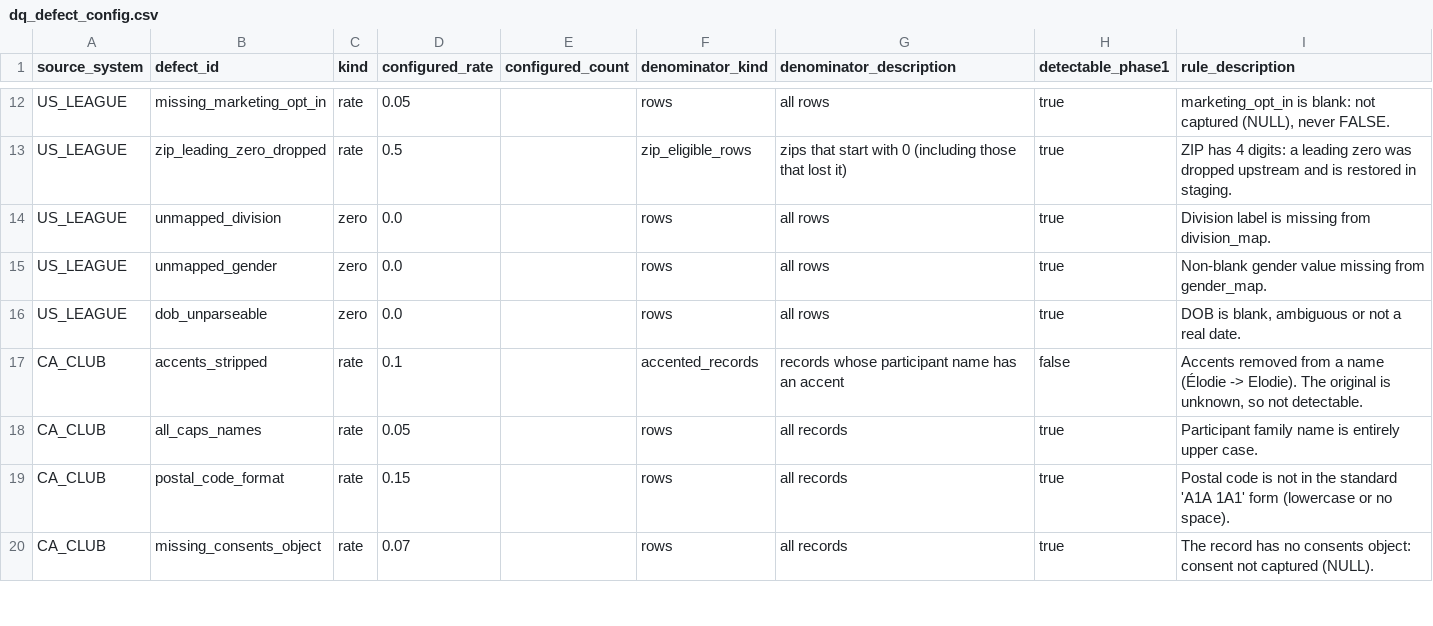
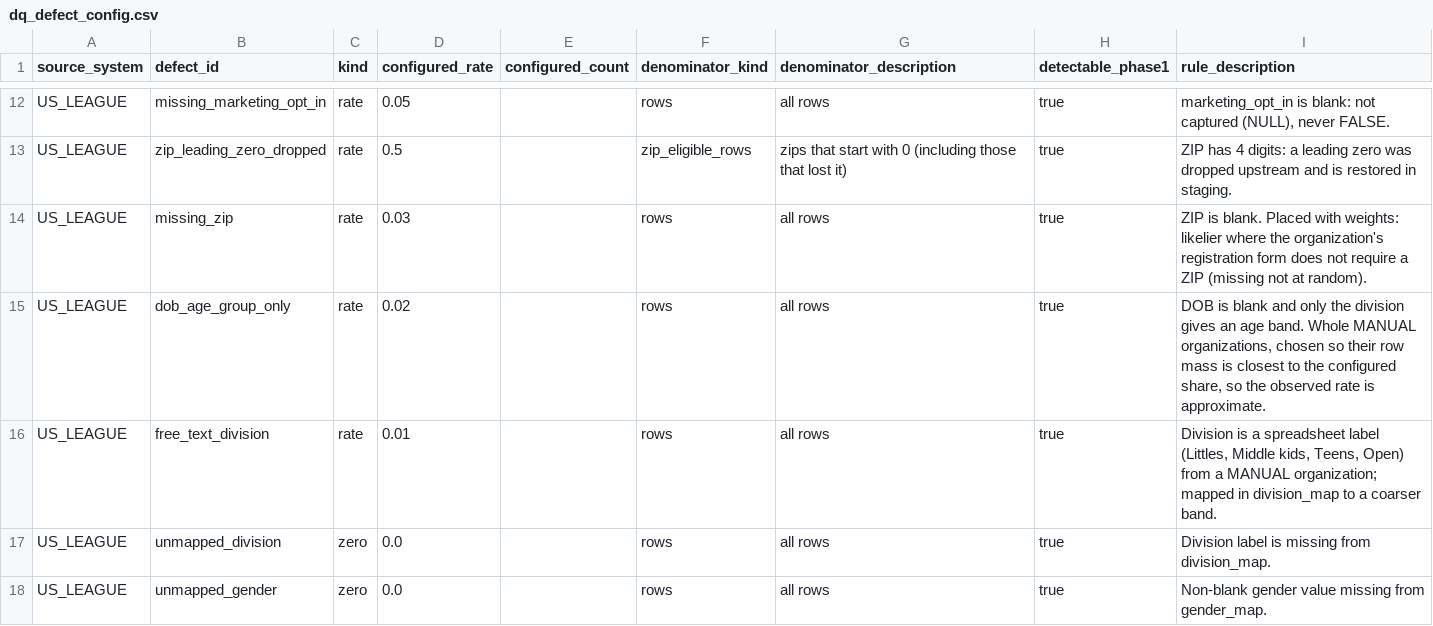
Before and after one commit to anna-malakhova-anna/football-project-next-gen, a CSV file: dbt/seeds/dq_defect_config.csv, drawn as a sheet; only a part is shown, gaps mark what is left out; the shorter side is filled out with more unchanged rows; the diff names each change by its address in the sheet, - before the commit and + after, or states it on an @@ line.

```diff
--- a/dbt/seeds/dq_defect_config.csv
+++ b/dbt/seeds/dq_defect_config.csv
+row 14: US_LEAGUE | missing_zip | rate | 0.03 |  | rows | all rows | true | ZIP is blank. Placed with weights: likelier where the organization's registration form does not require a ZIP (missing not at random).
+row 15: US_LEAGUE | dob_age_group_only | rate | 0.02 |  | rows | all rows | true | DOB is blank and only the division gives an age band. Whole MANUAL organizations, chosen so their row mass is closest to the configured share, so the observed rate is approximate.
+row 16: US_LEAGUE | free_text_division | rate | 0.01 |  | rows | all rows | true | Division is a spreadsheet label (Littles, Middle kids, Teens, Open) from a MANUAL organization; mapped in division_map to a coarser band.
```
Also changed, not shown: dbt/seeds/division_map.csv, dbt/seeds/dq_flag_severity.csv, 26 other files.
